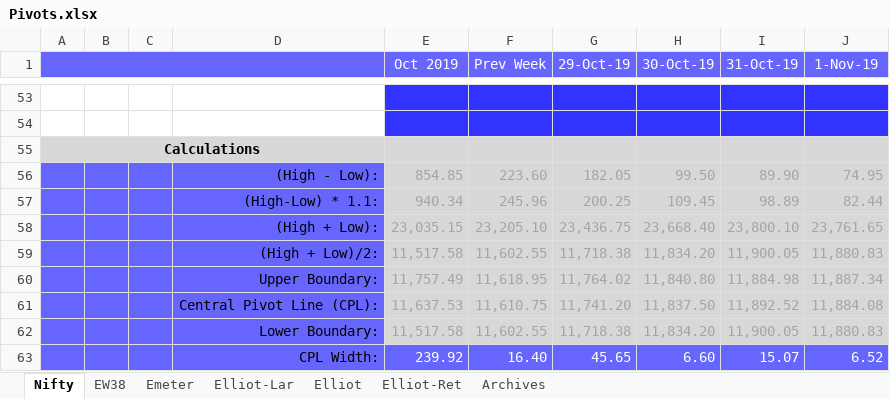
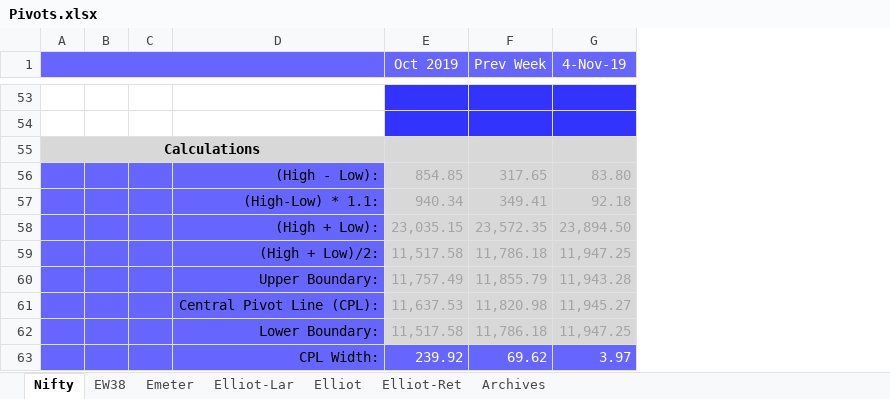
Before and after one commit to anbumaran/stocks, an Excel workbook: Pivots.xlsx, sheet Nifty, drawn as a sheet; only a part is shown, gaps mark what is left out; values as stored, in another font and other column widths than the file's, no borders; removed rows and columns are numbered as before the commit, all else as after; the diff covers the shown part only; the diff names each change by its address in the sheet, - before the commit and + after, or states it on an @@ line.

```diff
--- a/Pivots.xlsx (sheet Nifty)
+++ b/Pivots.xlsx (sheet Nifty)
-column G (29-Oct-19), rows 56-63: 182.05 | 200.25 | 23,436.75 | 11,718.38 | 11,764.02 | 11,741.20 | 11,718.38 | 45.65
-column H (30-Oct-19), rows 56-63: 99.50 | 109.45 | 23,668.40 | 11,834.20 | 11,840.80 | 11,837.50 | 11,834.20 | 6.60
-column I (31-Oct-19), rows 56-63: 89.90 | 98.89 | 23,800.10 | 11,900.05 | 11,884.98 | 11,892.52 | 11,900.05 | 15.07
-column J (1-Nov-19), rows 56-63: 74.95 | 82.44 | 23,761.65 | 11,880.83 | 11,887.34 | 11,884.08 | 11,880.83 | 6.52
+column G (4-Nov-19), rows 56-63: 83.80 | 92.18 | 23,894.50 | 11,947.25 | 11,943.28 | 11,945.27 | 11,947.25 | 3.97
-F56 (Prev Week): 223.60
+F56 (Prev Week): 317.65
-F57 (Prev Week): 245.96
+F57 (Prev Week): 349.41
-F58 (Prev Week): 23,205.10
+F58 (Prev Week): 23,572.35
-F59 (Prev Week): 11,602.55
+F59 (Prev Week): 11,786.18
-F60 (Prev Week): 11,618.95
+F60 (Prev Week): 11,855.79
-F61 (Prev Week): 11,610.75
+F61 (Prev Week): 11,820.98
-F62 (Prev Week): 11,602.55
+F62 (Prev Week): 11,786.18
-F63 (Prev Week): 16.40
+F63 (Prev Week): 69.62
```
Also changed, not shown: 20 edited cells elsewhere in this sheet, sheet Archives, sheet EW38, hidden cells.
